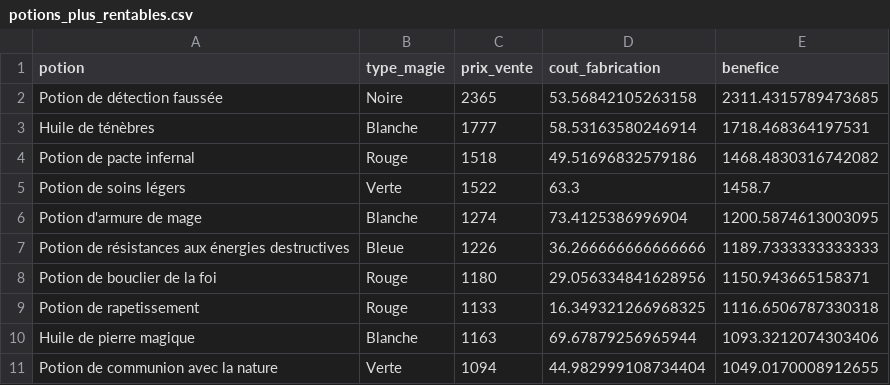
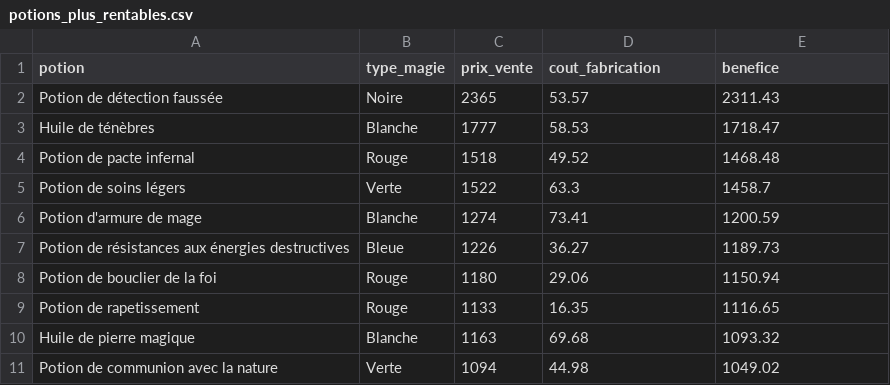
Before and after one commit to BubbleWrapPro/python-course-projet, a CSV file: data/processed_csv/potions_plus_rentables.csv, drawn as a sheet.

Commit message:
automation : csv generation at launch
csv files are now generated at the start of the streamlit app
error handling and possibility to use existiing working files
process from README file updated to add the streamlit command

```diff
--- a/data/processed_csv/potions_plus_rentables.csv
+++ b/data/processed_csv/potions_plus_rentables.csv
@@ -1,11 +1,11 @@
 potion,type_magie,prix_vente,cout_fabrication,benefice
-Potion de détection faussée,Noire,2365,53.56842105263158,2311.4315789473685
-Huile de ténèbres,Blanche,1777,58.53163580246914,1718.468364197531
-Potion de pacte infernal,Rouge,1518,49.51696832579186,1468.4830316742082
+Potion de détection faussée,Noire,2365,53.57,2311.43
+Huile de ténèbres,Blanche,1777,58.53,1718.47
+Potion de pacte infernal,Rouge,1518,49.52,1468.48
 Potion de soins légers,Verte,1522,63.3,1458.7
-Potion d'armure de mage,Blanche,1274,73.4125386996904,1200.5874613003095
-Potion de résistances aux énergies destructives,Bleue,1226,36.266666666666666,1189.7333333333333
-Potion de bouclier de la foi,Rouge,1180,29.056334841628956,1150.943665158371
-Potion de rapetissement,Rouge,1133,16.349321266968325,1116.6506787330318
-Huile de pierre magique,Blanche,1163,69.67879256965944,1093.3212074303406
-Potion de communion avec la nature,Verte,1094,44.982999108734404,1049.0170008912655
+Potion d'armure de mage,Blanche,1274,73.41,1200.59
+Potion de résistances aux énergies destructives,Bleue,1226,36.27,1189.73
+Potion de bouclier de la foi,Rouge,1180,29.06,1150.94
+Potion de rapetissement,Rouge,1133,16.35,1116.65
+Huile de pierre magique,Blanche,1163,69.68,1093.32
+Potion de communion avec la nature,Verte,1094,44.98,1049.02
```
Also changed, not shown: data/processed_csv/network_edges.csv, data/processed_csv/network_nodes.csv, 5 other files.
